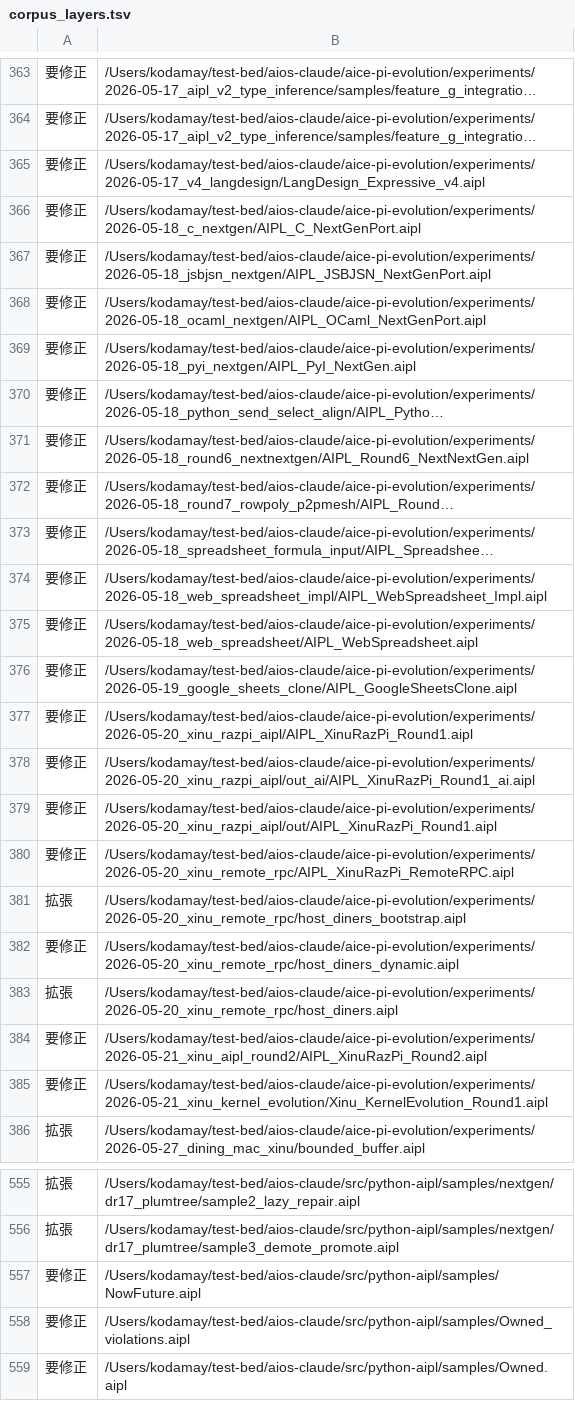
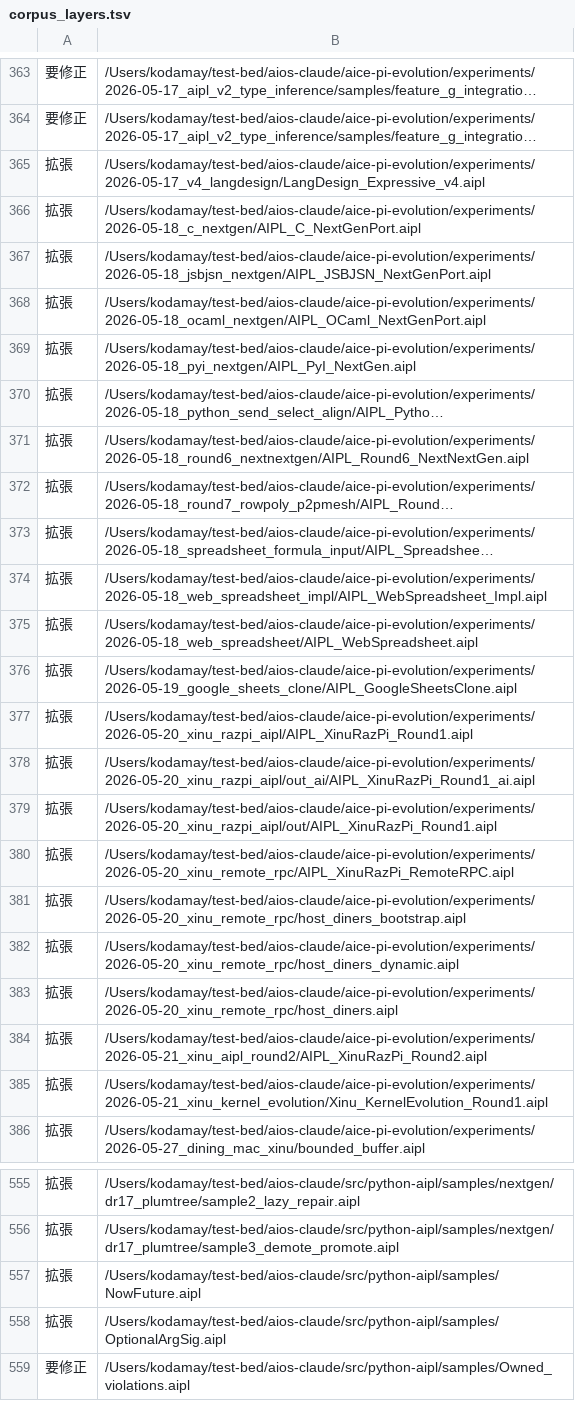
Before and after one commit to yaskodama/abclcp, a TSV file: docs/corpus_layers.tsv, drawn as a sheet; only a part is shown, gaps mark what is left out; the shorter side is filled out with more unchanged rows; long unchanged cells end in …; the diff covers the shown part only; the diff names each change by its address in the sheet, - before the commit and + after, or states it on an @@ line.

```diff
--- a/docs/corpus_layers.tsv
+++ b/docs/corpus_layers.tsv
-A365:A380: 要修正
+A365:A380: 拡張
-A382: 要修正
+A382: 拡張
-A384:A385: 要修正
+A384:A385: 拡張
-A557: 要修正
+A557: 拡張
+row 558: 拡張 | /Users/kodamay/test-bed/aios-claude/src/python-aipl/samples/OptionalArgSig.aipl
```
Also changed, not shown: 76 edited cells elsewhere in this file, 4 other files.
